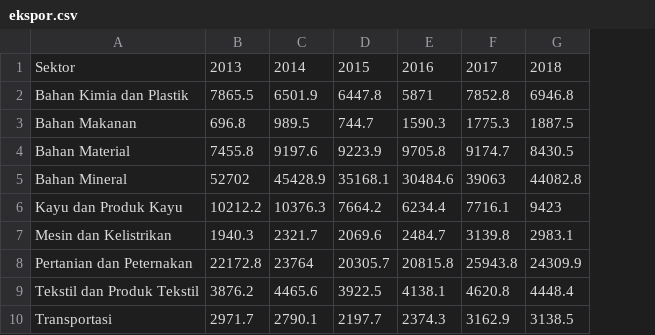
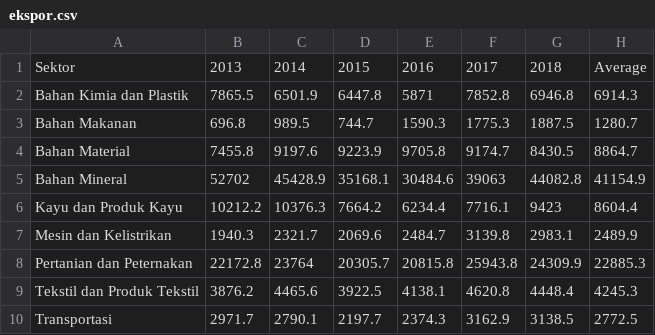
Before and after one commit to audrynyonata/visdat-dashboard, a CSV file: data/ekspor.csv, drawn as a sheet; the diff names each change by its address in the sheet, - before the commit and + after, or states it on an @@ line.

```diff
--- a/data/ekspor.csv
+++ b/data/ekspor.csv
+column H, rows 1-10: Average | 6914.3 | 1280.7 | 8864.7 | 41154.9 | 8604.4 | 2489.9 | 22885.3 | 4245.3 | 2772.5
```
Also changed, not shown: data/impor.csv, 2 other files.
